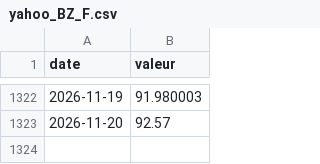
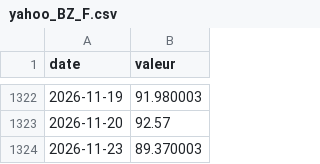
Before and after one commit to jeanfontenas/brief-marches, a CSV file: data/history/yahoo_BZ_F.csv, drawn as a sheet; only a part is shown, gaps mark what is left out.

```diff
--- a/data/history/yahoo_BZ_F.csv
+++ b/data/history/yahoo_BZ_F.csv
@@ -1323 +1323,2 @@ date,valeur
 2026-11-20,92.57
+2026-11-23,89.370003
```
Also changed, not shown: data/couts_claude.csv, data/history/yahoo_CL_F.csv, 40 other files.
